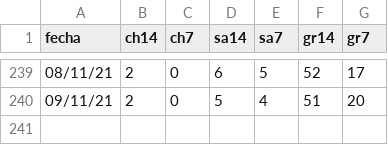
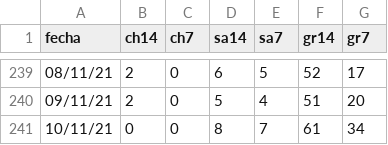
Before and after one commit to Rafael-Caro/chipiona-covid19, a CSV file: covid19Chipiona.csv, drawn as a sheet; only a part is shown, gaps mark what is left out.

Commit message:
10/11/21

```diff
--- a/covid19Chipiona.csv
+++ b/covid19Chipiona.csv
@@ -240 +240,2 @@ fecha,ch14,ch7,sa14,sa7,gr14,gr7
 09/11/21,2,0,5,4,51,20
+10/11/21,0,0,8,7,61,34
```
